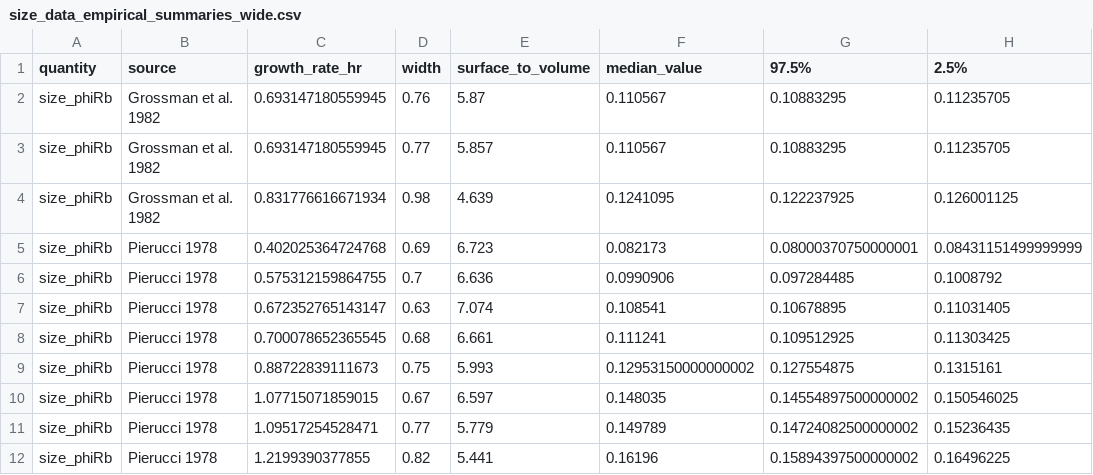
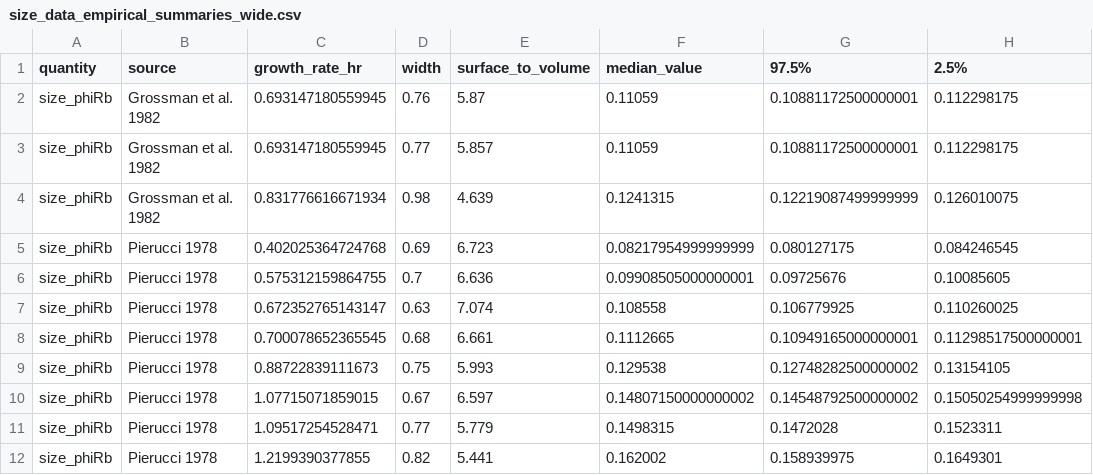
Before and after one commit to cremerlab/density_maintenance, a CSV file: data/mcmc/size_data_empirical_summaries_wide.csv, drawn as a sheet; only a part is shown; the diff covers the shown part only.

```diff
--- a/data/mcmc/size_data_empirical_summaries_wide.csv
+++ b/data/mcmc/size_data_empirical_summaries_wide.csv
@@ -1,12 +1,12 @@
 quantity,source,growth_rate_hr,width,surface_to_volume,median_value,97.5%,2.5%
-size_phiRb,Grossman et al. 1982,0.693147180559945,0.76,5.87,0.110567,0.10883295,0.11235705
-size_phiRb,Grossman et al. 1982,0.693147180559945,0.77,5.857,0.110567,0.10883295,0.11235705
-size_phiRb,Grossman et al. 1982,0.831776616671934,0.98,4.639,0.1241095,0.122237925,0.126001125
-size_phiRb,Pierucci 1978,0.402025364724768,0.69,6.723,0.082173,0.08000370750000001,0.08431151499999999
-size_phiRb,Pierucci 1978,0.575312159864755,0.7,6.636,0.0990906,0.097284485,0.1008792
-size_phiRb,Pierucci 1978,0.672352765143147,0.63,7.074,0.108541,0.10678895,0.11031405
-size_phiRb,Pierucci 1978,0.700078652365545,0.68,6.661,0.111241,0.109512925,0.11303425
-size_phiRb,Pierucci 1978,0.88722839111673,0.75,5.993,0.12953150000000002,0.127554875,0.1315161
-size_phiRb,Pierucci 1978,1.07715071859015,0.67,6.597,0.148035,0.14554897500000002,0.150546025
-size_phiRb,Pierucci 1978,1.09517254528471,0.77,5.779,0.149789,0.14724082500000002,0.15236435
-size_phiRb,Pierucci 1978,1.2199390377855,0.82,5.441,0.16196,0.15894397500000002,0.16496225
+size_phiRb,Grossman et al. 1982,0.693147180559945,0.76,5.87,0.11059,0.10881172500000001,0.112298175
+size_phiRb,Grossman et al. 1982,0.693147180559945,0.77,5.857,0.11059,0.10881172500000001,0.112298175
+size_phiRb,Grossman et al. 1982,0.831776616671934,0.98,4.639,0.1241315,0.12219087499999999,0.126010075
+size_phiRb,Pierucci 1978,0.402025364724768,0.69,6.723,0.08217954999999999,0.080127175,0.084246545
+size_phiRb,Pierucci 1978,0.575312159864755,0.7,6.636,0.09908505000000001,0.09725676,0.10085605
+size_phiRb,Pierucci 1978,0.672352765143147,0.63,7.074,0.108558,0.106779925,0.110260025
+size_phiRb,Pierucci 1978,0.700078652365545,0.68,6.661,0.1112665,0.10949165000000001,0.11298517500000001
+size_phiRb,Pierucci 1978,0.88722839111673,0.75,5.993,0.129538,0.12748282500000002,0.13154105
+size_phiRb,Pierucci 1978,1.07715071859015,0.67,6.597,0.14807150000000002,0.14548792500000002,0.15050254999999998
+size_phiRb,Pierucci 1978,1.09517254528471,0.77,5.779,0.1498315,0.1472028,0.1523311
+size_phiRb,Pierucci 1978,1.2199390377855,0.82,5.441,0.162002,0.158939975,0.1649301
```
Also changed, not shown: 44 edited cells elsewhere in this file, data/mcmc/mass_spec_empirical_summaries_longform.csv, data/mcmc/mass_spec_empirical_summaries_wide.csv, 25 other files.
